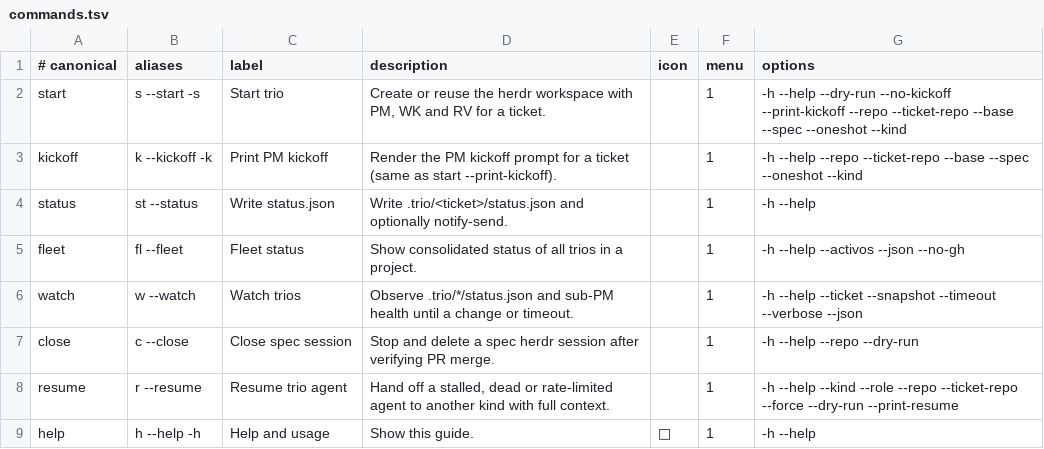
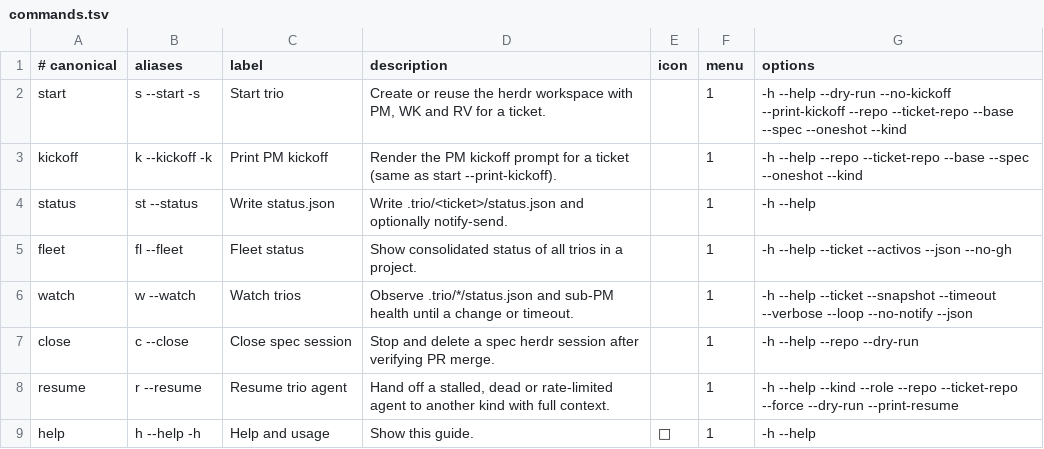
Before and after one commit to robert-flo/ravn-trio, a TSV file: runtime/commands.tsv, drawn as a sheet.

Commit message:
feat(watch,fleet): estado_real, .session, alertas notify-send/herdr y --loop (HR-CLAVIS#231) · v0.1.23 (#82)
* feat(watch,fleet): integrar estado_real y .session en pj-trio watch (HR-CLAVIS#232) (#79)

* feat(watch,fleet): integrar estado_real y .session en pj-trio watch (HR-CLAVIS#232)

* refactor(watch,fleet): deduplicar parser --ticket, emisor y corregir blocked/diff

* feat(watch): alertas notify-send/herdr, --loop y --no-notify (HR-CLAVIS#233) (#80)

* feat(watch): alertas notify-send/herdr, --loop y --no-notify (HR-CLAVIS#233)

* fix(watch): validar transición previa en notify_events y simplificar loop

* chore(release): subir versión a v0.1.23 (HR-CLAVIS#231) (#81)

```diff
--- a/runtime/commands.tsv
+++ b/runtime/commands.tsv
@@ -4,4 +4,4 @@ kickoff	k --kickoff -k	Print PM kickoff	Render the PM kickoff prompt for a ticke
 status	st --status	Write status.json	Write .trio/<ticket>/status.json and optionally notify-send.		1	-h --help
-fleet	fl --fleet	Fleet status	Show consolidated status of all trios in a project.		1	-h --help --activos --json --no-gh
-watch	w --watch	Watch trios	Observe .trio/*/status.json and sub-PM health until a change or timeout.		1	-h --help --ticket --snapshot --timeout --verbose --json
+fleet	fl --fleet	Fleet status	Show consolidated status of all trios in a project.		1	-h --help --ticket --activos --json --no-gh
+watch	w --watch	Watch trios	Observe .trio/*/status.json and sub-PM health until a change or timeout.		1	-h --help --ticket --snapshot --timeout --verbose --loop --no-notify --json
 close	c --close	Close spec session	Stop and delete a spec herdr session after verifying PR merge.		1	-h --help --repo --dry-run
```
Also changed, not shown: 5 other files.
